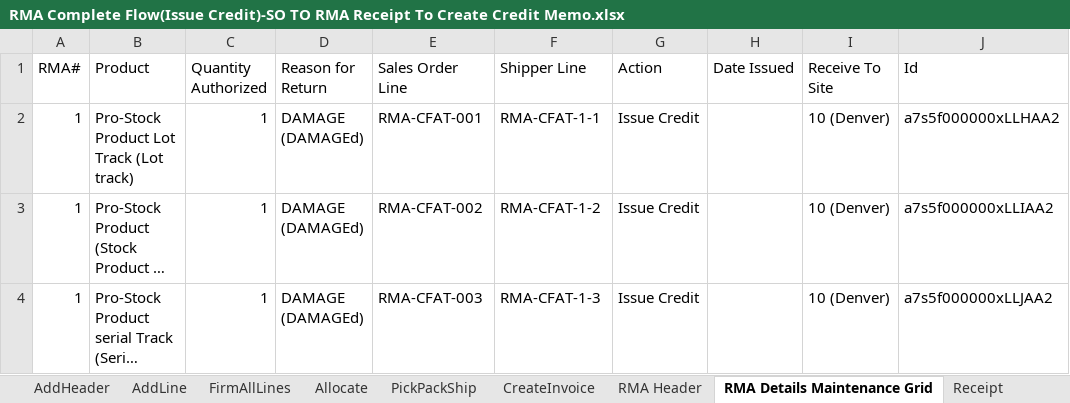
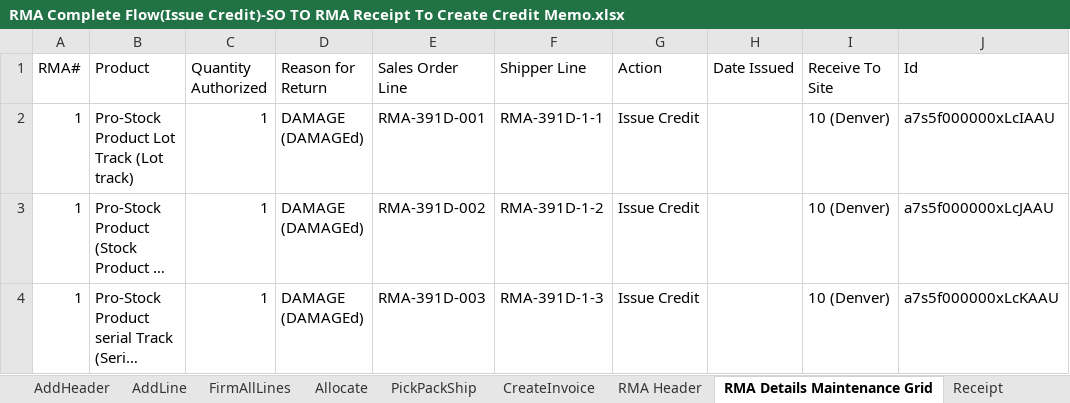
Before and after one commit to msuryawanshi20/rstk_PROVAR-COPADO, an Excel workbook: templates/AutomationOrg/RMA Complete Flow(Issue Credit)-SO TO RMA Receipt To Create Credit Memo.xlsx, sheet RMA Details Maintenance Grid, drawn as a sheet; long unchanged cells end in …; values as stored, in another font and other column widths than the file's, no borders; the diff names each change by its address in the sheet, - before the commit and + after, or states it on an @@ line.

```diff
--- a/templates/AutomationOrg/RMA Complete Flow(Issue Credit)-SO TO RMA Receipt To Create Credit Memo.xlsx (sheet RMA Details Maintenance Grid)
+++ b/templates/AutomationOrg/RMA Complete Flow(Issue Credit)-SO TO RMA Receipt To Create Credit Memo.xlsx (sheet RMA Details Maintenance Grid)
-E2 (Sales Order Line): RMA-CFAT-001
+E2 (Sales Order Line): RMA-391D-001
-F2 (Shipper Line): RMA-CFAT-1-1
+F2 (Shipper Line): RMA-391D-1-1
-J2 (Id): a7s5f000000xLLHAA2
+J2 (Id): a7s5f000000xLcIAAU
-E3 (Sales Order Line): RMA-CFAT-002
+E3 (Sales Order Line): RMA-391D-002
-F3 (Shipper Line): RMA-CFAT-1-2
+F3 (Shipper Line): RMA-391D-1-2
-J3 (Id): a7s5f000000xLLIAA2
+J3 (Id): a7s5f000000xLcJAAU
-E4 (Sales Order Line): RMA-CFAT-003
+E4 (Sales Order Line): RMA-391D-003
-F4 (Shipper Line): RMA-CFAT-1-3
+F4 (Shipper Line): RMA-391D-1-3
-J4 (Id): a7s5f000000xLLJAA2
+J4 (Id): a7s5f000000xLcKAAU
```
Also changed, not shown: templates/AutomationOrg/Create Engineering Item Master.xlsx, templates/AutomationOrg/Division To division Transfer.xlsx, 52 other files.
